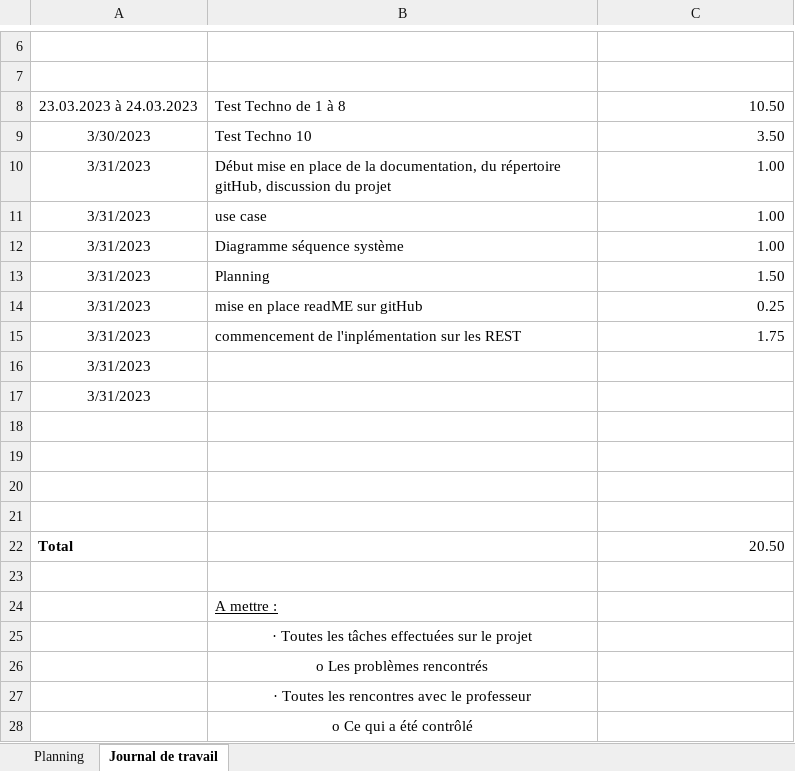
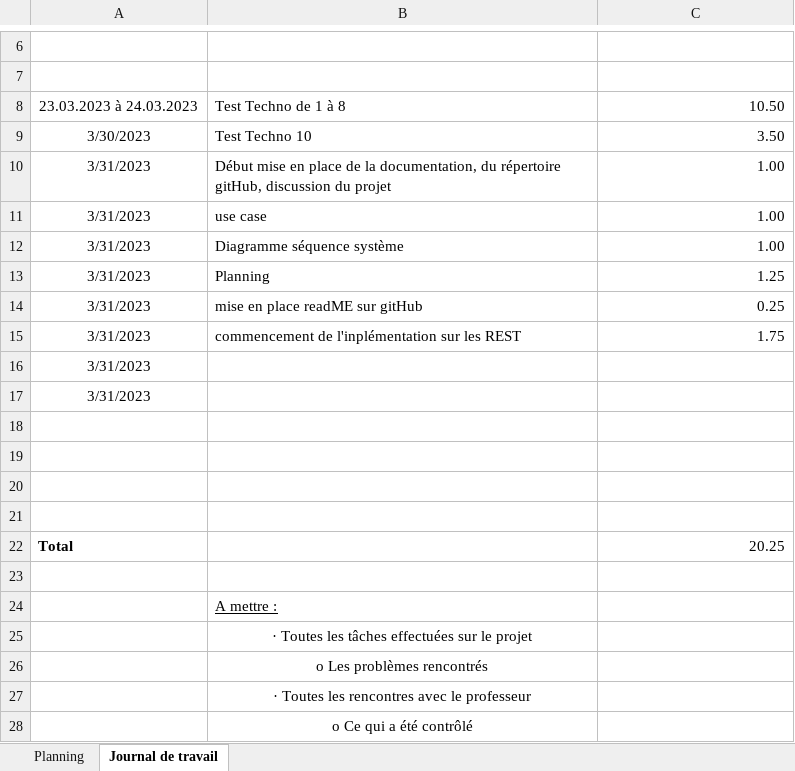
Before and after one commit to raphdeSousa/Module_133, an Excel workbook: 133_GESTPROJ_G01.xlsx, sheet Journal de travail, drawn as a sheet; only a part is shown, gaps mark what is left out; values as stored, in another font and other column widths than the file's, no borders; the diff names each change by its address in the sheet, - before the commit and + after, or states it on an @@ line.

Commit message:
Add files via upload

```diff
--- a/133_GESTPROJ_G01.xlsx (sheet Journal de travail)
+++ b/133_GESTPROJ_G01.xlsx (sheet Journal de travail)
-C13: 1.50
+C13: 1.25
-C22: 20.50
+C22: 20.25
```
